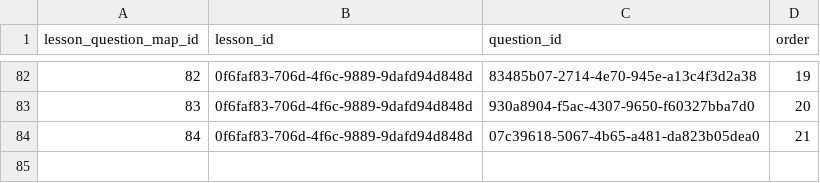
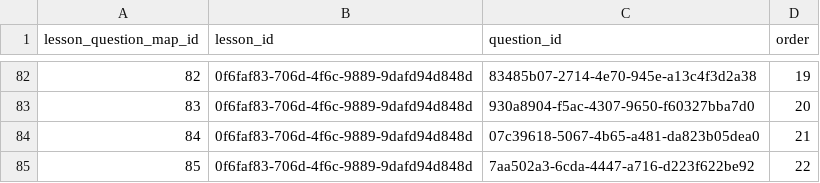
Before and after one commit to actamayev/lever-labs-server, a CSV file: src/db-seed-data/lesson_question_map.csv, drawn as a sheet; only a part is shown, gaps mark what is left out; the diff names each change by its address in the sheet, - before the commit and + after, or states it on an @@ line.

```diff
--- a/src/db-seed-data/lesson_question_map.csv
+++ b/src/db-seed-data/lesson_question_map.csv
+row 85: 85 | 0f6faf83-706d-4f6c-9889-9dafd94d848d | 7aa502a3-6cda-4447-a716-d223f622be92 | 22
```
Also changed, not shown: src/db-seed-data/block_to_function_answer_choice.csv, src/db-seed-data/block_to_function_flashcard.csv, 2 other files.
